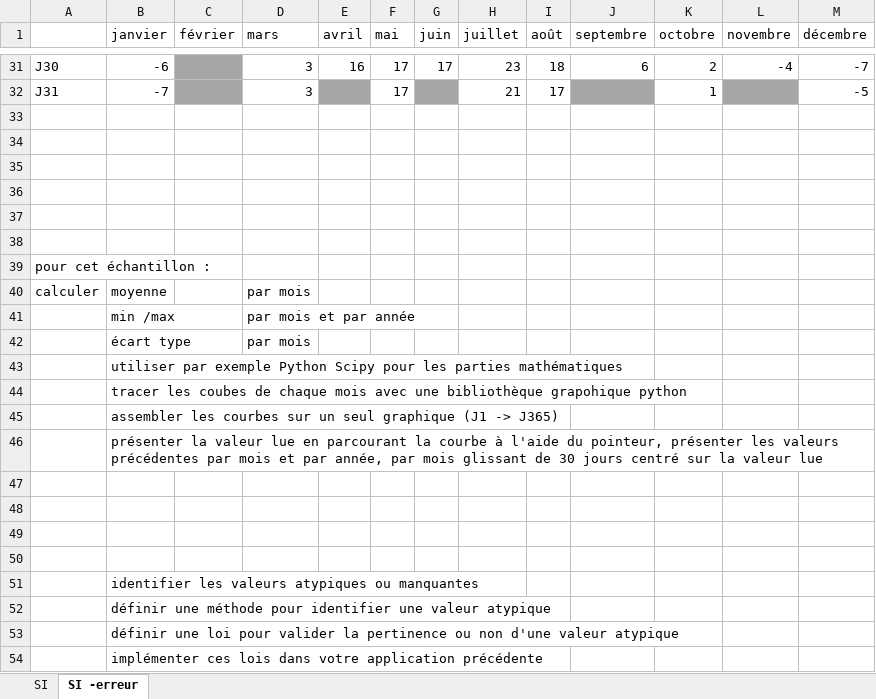
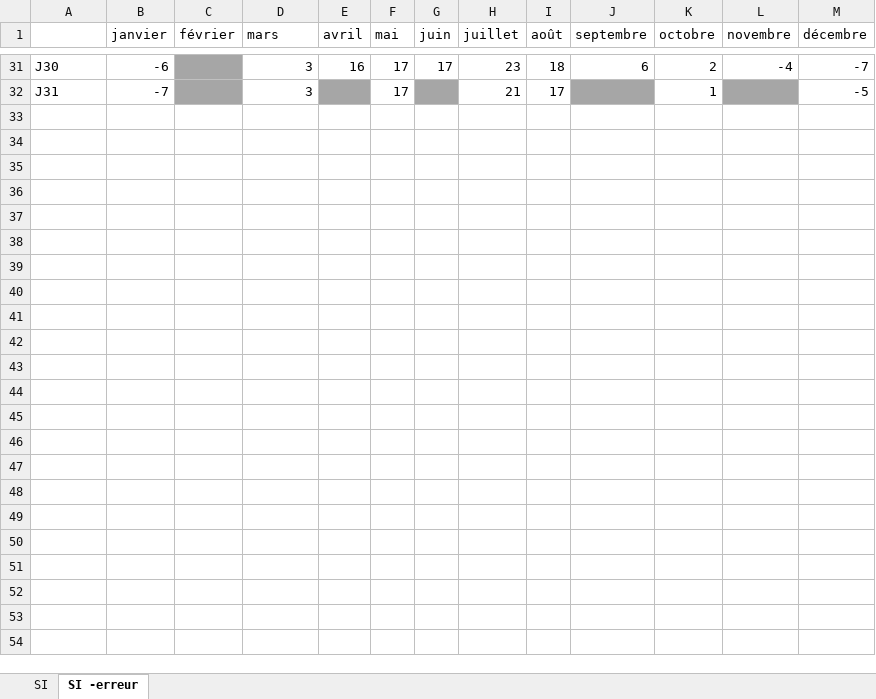
Before and after one commit to BivaudB/TP1_Qualite_Donnees, an Excel workbook: graph/Climat.xlsx, sheet SI -erreur, drawn as a sheet; only a part is shown, gaps mark what is left out; values as stored, in another font and other column widths than the file's, no borders; the diff names each change by its address in the sheet, - before the commit and + after, or states it on an @@ line.

Commit message:
Script de traitement de la feuille erreurs

```diff
--- a/graph/Climat.xlsx (sheet SI -erreur)
+++ b/graph/Climat.xlsx (sheet SI -erreur)
-row 33: (empty)
-row 34: (empty)
-row 35: (empty)
-row 36: (empty)
-row 37: (empty)
-row 38: (empty)
-row 39: pour cet échantillon :
-row 40: calculer | moyenne |  | par mois
-row 41:  | min /max |  | par mois et par année
-row 42:  | écart type |  | par mois
-row 43:  | utiliser par exemple Python Scipy pour les parties mathématiques
-row 44:  | tracer les coubes de chaque mois avec une bibliothèque grapohique python
-row 45:  | assembler les courbes sur un seul graphique (J1 -> J365)
-row 46:  | présenter la valeur lue en parcourant la courbe à l'aide du pointeur, présenter les valeurs précédentes par mois et par année, par mois glissant de 30 jours centré sur la valeur lue
-row 47: (empty)
-row 48: (empty)
-row 49: (empty)
-row 50: (empty)
-row 51:  | identifier les valeurs atypiques ou manquantes
-row 52:  | définir une méthode pour identifier une valeur atypique
-row 53:  | définir une loi pour valider la pertinence ou non d'une valeur atypique
-row 54:  | implémenter ces lois dans votre application précédente
```
Also changed, not shown: 2 other files.
